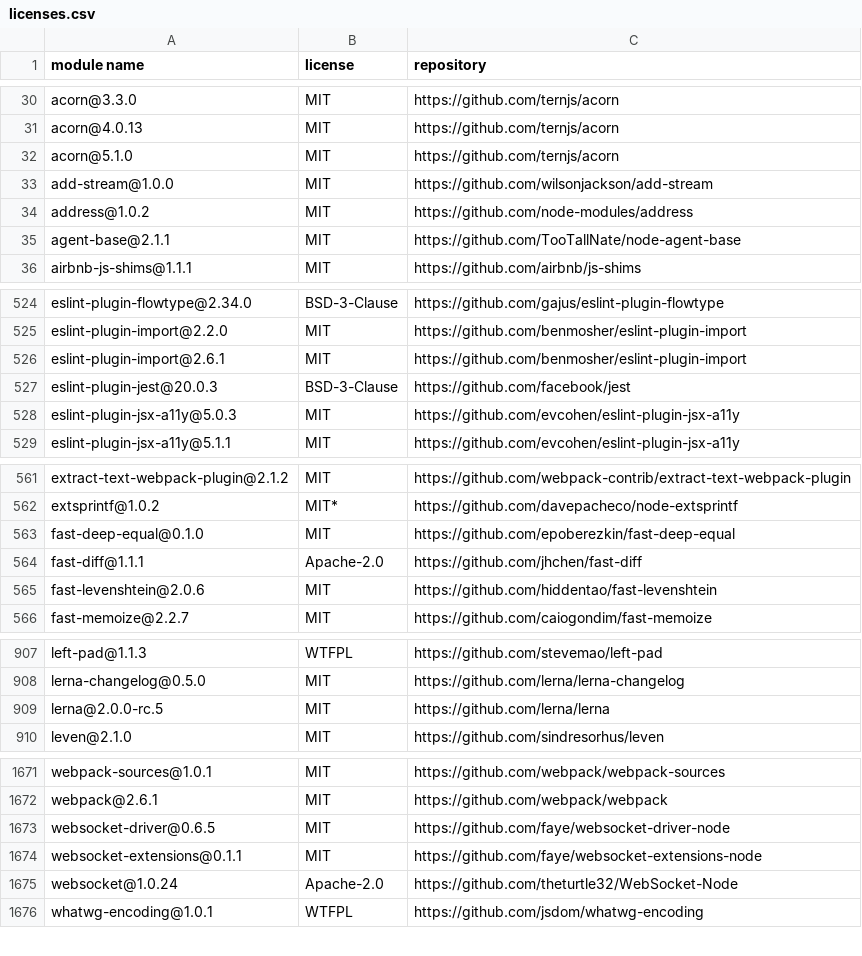
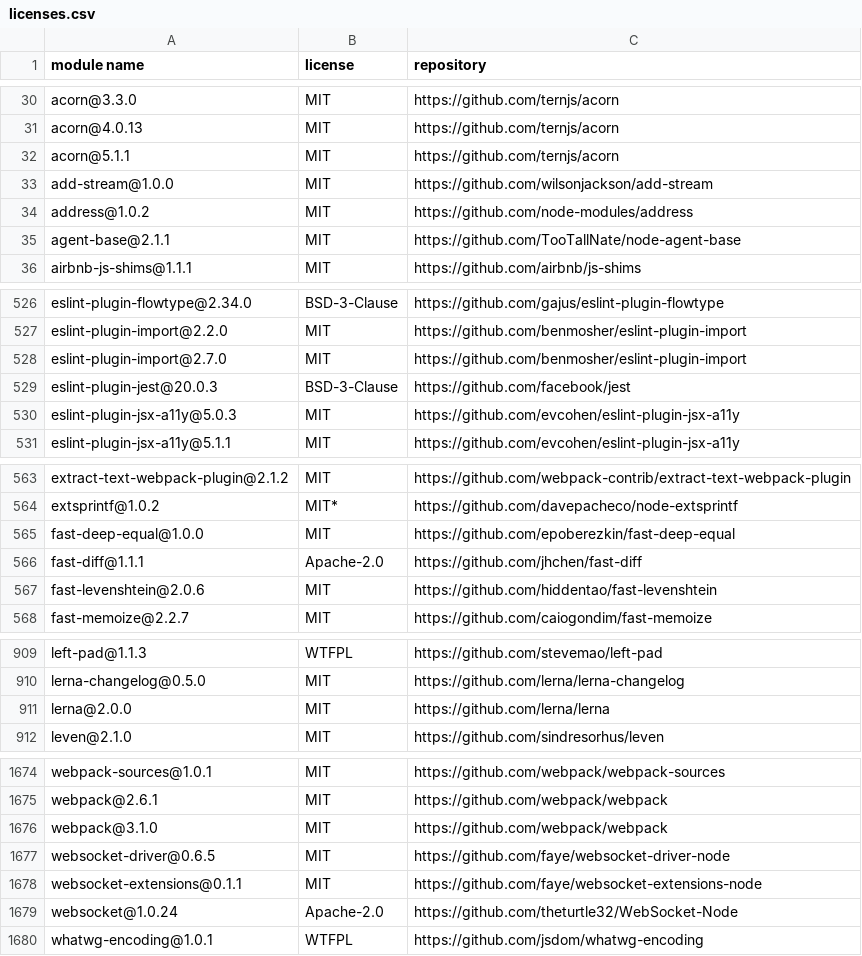
Before and after one commit to MCS-Lite/mcs-lite, a CSV file: docs/licenses.csv, drawn as a sheet; only a part is shown, gaps mark what is left out; the diff covers the shown part only.

Commit message:
feat(lerna): upgrade to 2.0.0 (#415)
* feat(lerna): upgrade to 2.0.0

* docs(license): update

* try netlify.toml

* update

* update

* try

* remove

```diff
--- a/docs/licenses.csv
+++ b/docs/licenses.csv
@@ -31,3 +31,3 @@
 "acorn@4.0.13","MIT","https://github.com/ternjs/acorn"
-"acorn@5.1.0","MIT","https://github.com/ternjs/acorn"
+"acorn@5.1.1","MIT","https://github.com/ternjs/acorn"
 "add-stream@1.0.0","MIT","https://github.com/wilsonjackson/add-stream"
@@ -525,3 +527,3 @@
 "eslint-plugin-import@2.2.0","MIT","https://github.com/benmosher/eslint-plugin-import"
-"eslint-plugin-import@2.6.1","MIT","https://github.com/benmosher/eslint-plugin-import"
+"eslint-plugin-import@2.7.0","MIT","https://github.com/benmosher/eslint-plugin-import"
 "eslint-plugin-jest@20.0.3","BSD-3-Clause","https://github.com/facebook/jest"
@@ -562,3 +564,3 @@
 "extsprintf@1.0.2","MIT*","https://github.com/davepacheco/node-extsprintf"
-"fast-deep-equal@0.1.0","MIT","https://github.com/epoberezkin/fast-deep-equal"
+"fast-deep-equal@1.0.0","MIT","https://github.com/epoberezkin/fast-deep-equal"
 "fast-diff@1.1.1","Apache-2.0","https://github.com/jhchen/fast-diff"
@@ -908,3 +910,3 @@
 "lerna-changelog@0.5.0","MIT","https://github.com/lerna/lerna-changelog"
-"lerna@2.0.0-rc.5","MIT","https://github.com/lerna/lerna"
+"lerna@2.0.0","MIT","https://github.com/lerna/lerna"
 "leven@2.1.0","MIT","https://github.com/sindresorhus/leven"
@@ -1672,2 +1675,3 @@
 "webpack@2.6.1","MIT","https://github.com/webpack/webpack"
+"webpack@3.1.0","MIT","https://github.com/webpack/webpack"
 "websocket-driver@0.6.5","MIT","https://github.com/faye/websocket-driver-node"
```
Also changed, not shown: 3 added rows and 7 edited cells elsewhere in this file, 10 other files.
